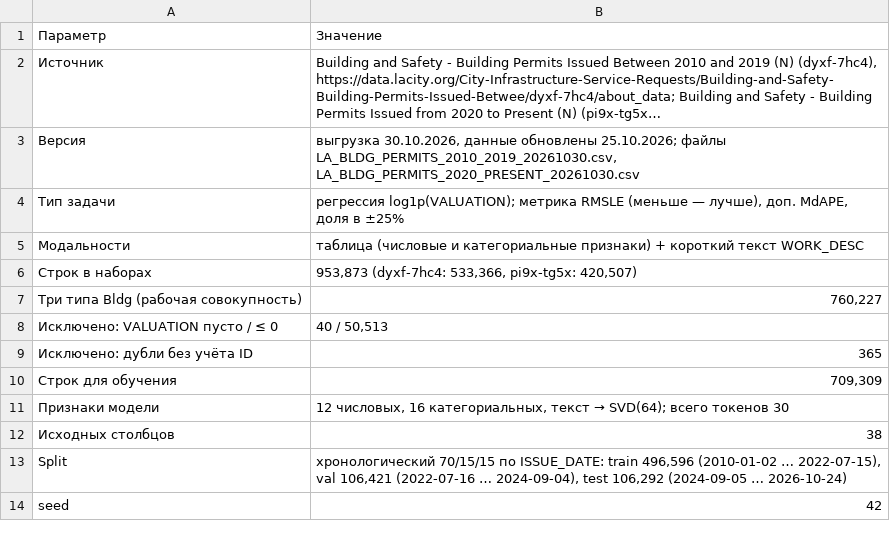
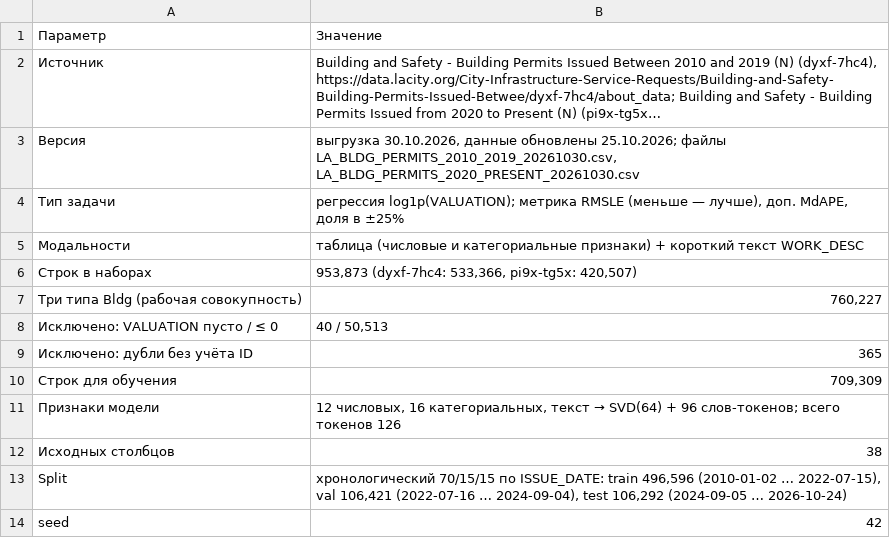
Before and after one commit to DeaDog911/ai-security, a CSV file: reports/pr1/describe_dataset.csv, drawn as a sheet; long unchanged cells end in ….

```diff
--- a/reports/pr1/describe_dataset.csv
+++ b/reports/pr1/describe_dataset.csv
@@ -10,3 +10,3 @@
 Строк для обучения,"709,309"
-Признаки модели,"12 числовых, 16 категориальных, текст → SVD(64); всего токенов 30"
+Признаки модели,"12 числовых, 16 категориальных, текст → SVD(64) + 96 слов-токенов; всего токенов 126"
 Исходных столбцов,38
```
Also changed, not shown: reports/pr1/anomalies_error.csv, reports/pr1/describe_features.csv, 20 other files.
